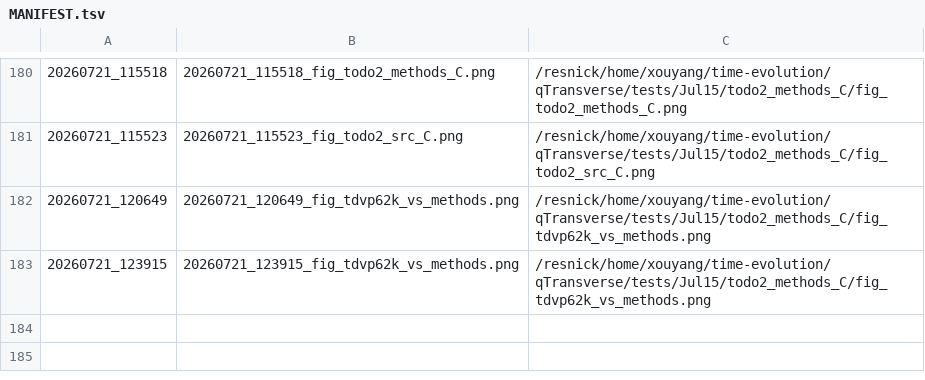
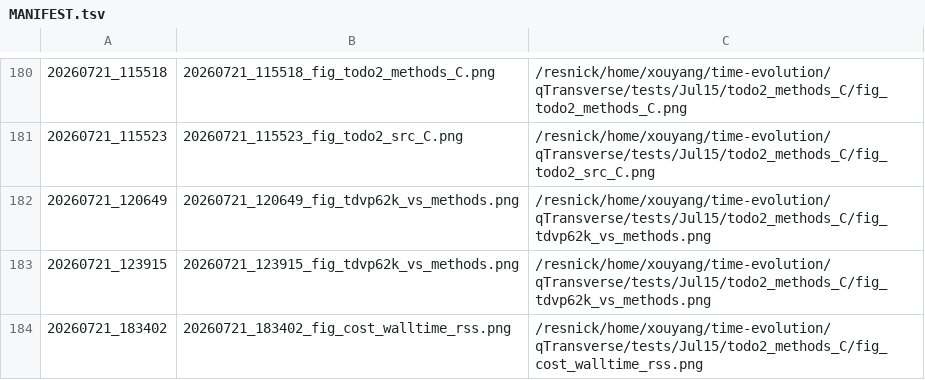
Before and after one commit to Xiaoyu-Ouyang/image-host, a TSV file: MANIFEST.tsv, drawn as a sheet; only a part is shown, gaps mark what is left out; the diff names each change by its address in the sheet, - before the commit and + after, or states it on an @@ line.

Commit message:
upload_fig: 20260721_183402 (1 file(s))
20260721_183402_fig_cost_walltime_rss.png <- /resnick/home/xouyang/time-evolution/qTransverse/tests/Jul15/todo2_methods_C/fig_cost_walltime_rss.png

```diff
--- a/MANIFEST.tsv
+++ b/MANIFEST.tsv
+row 184: 20260721_183402 | 20260721_183402_fig_cost_walltime_rss.png | /resnick/home/xouyang/time-evolution/qTransverse/tests/Jul15/todo2_methods_C/fig_cost_walltime_rss.png
```
Also changed, not shown: 1 other file.
